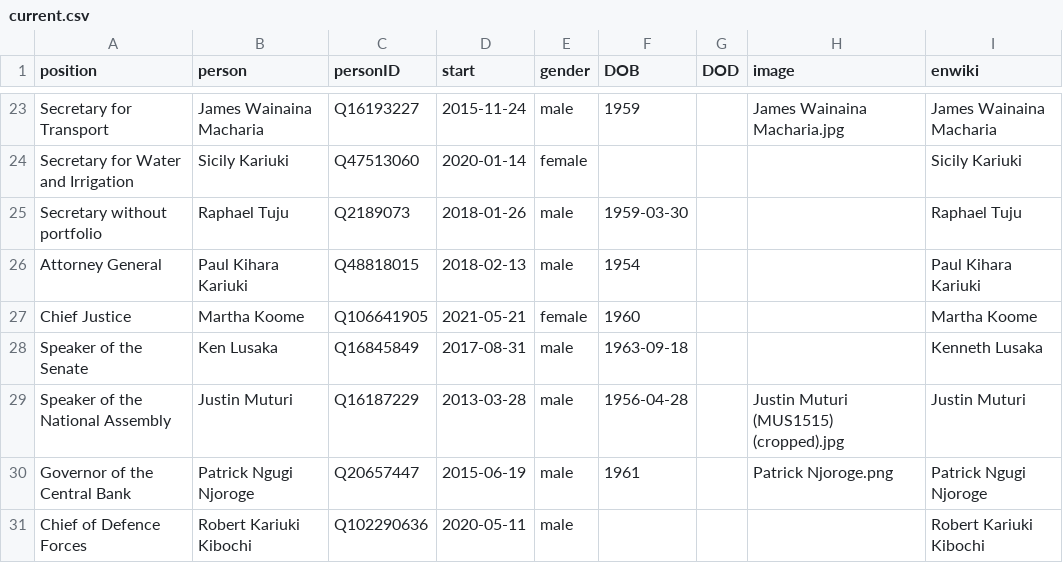
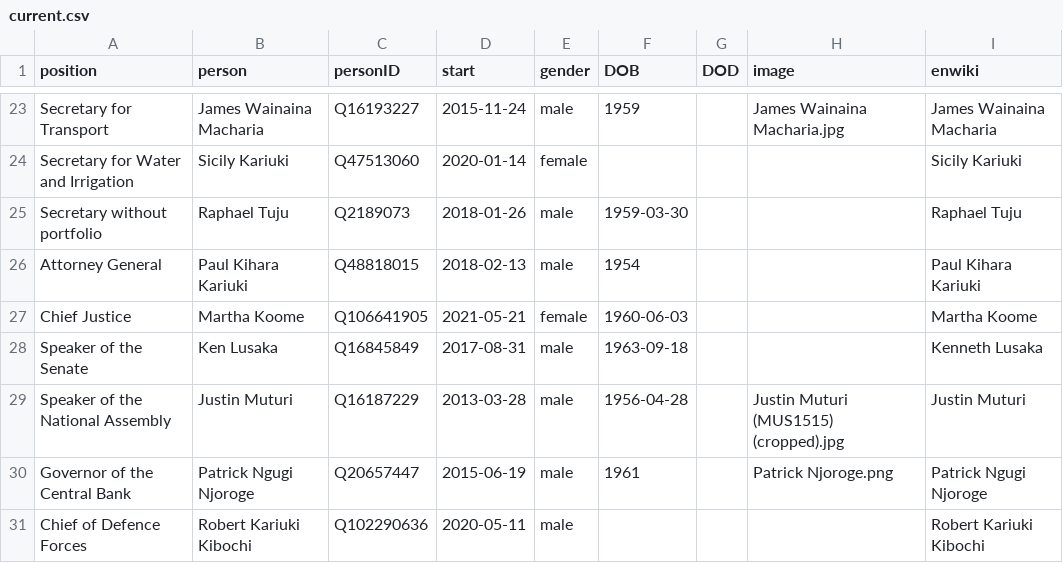
Before and after one commit to every-politician-scrapers/kenya, a CSV file: html/current.csv, drawn as a sheet; only a part is shown, gaps mark what is left out.

```diff
--- a/html/current.csv
+++ b/html/current.csv
@@ -26,3 +26,3 @@ Secretary without portfolio,Raphael Tuju,Q2189073,2018-01-26,male,1959-03-30,,,R
 Attorney General,Paul Kihara Kariuki,Q48818015,2018-02-13,male,1954,,,Paul Kihara Kariuki
-Chief Justice,Martha Koome,Q106641905,2021-05-21,female,1960,,,Martha Koome
+Chief Justice,Martha Koome,Q106641905,2021-05-21,female,1960-06-03,,,Martha Koome
 Speaker of the Senate,Ken Lusaka,Q16845849,2017-08-31,male,1963-09-18,,,Kenneth Lusaka
```
Also changed, not shown: html/holders21.csv.
